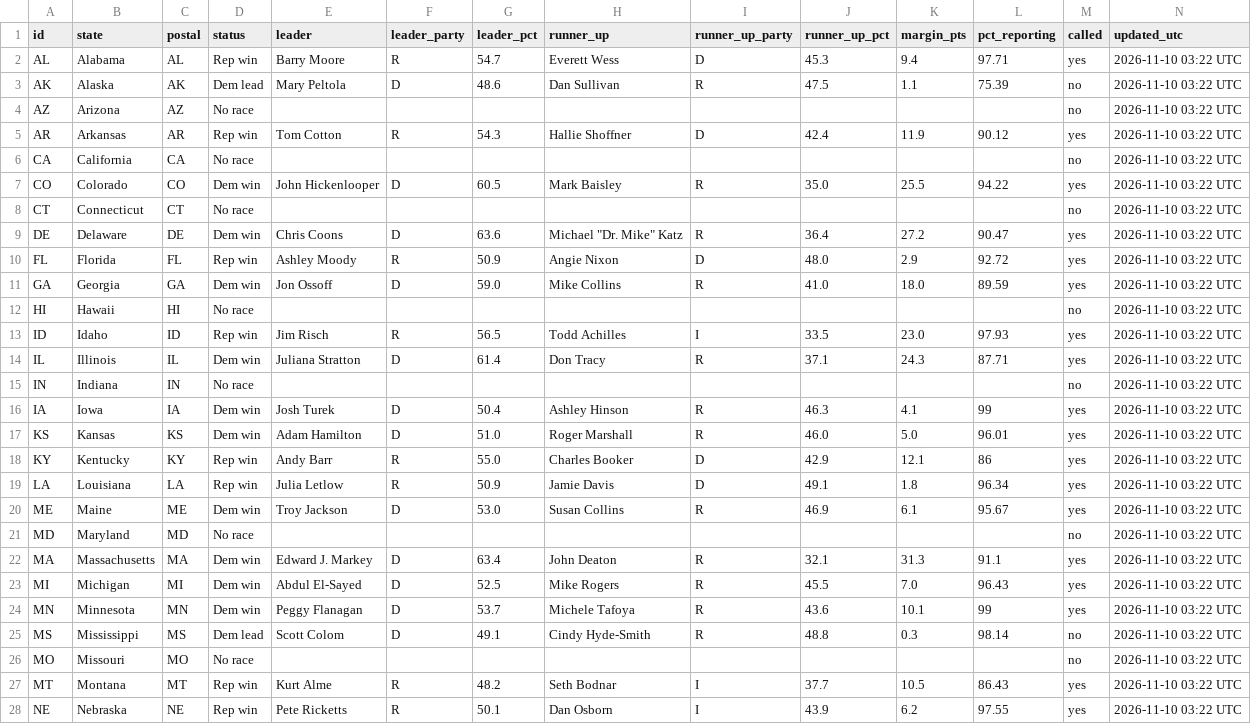
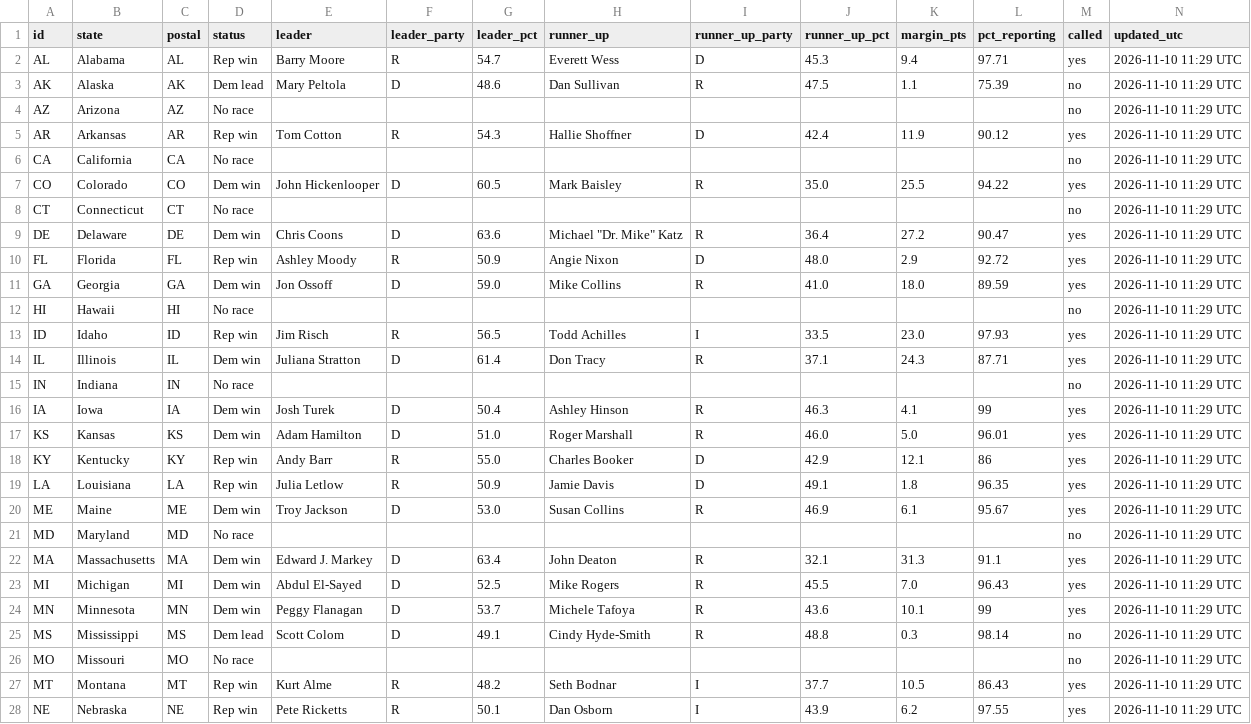
Before and after one commit to Agnarmm/BNAkos2026test, a CSV file: data/senate.csv, drawn as a sheet; only a part is shown; the diff covers the shown part only.

```diff
--- a/data/senate.csv
+++ b/data/senate.csv
@@ -1,28 +1,28 @@
 id,state,postal,status,leader,leader_party,leader_pct,runner_up,runner_up_party,runner_up_pct,margin_pts,pct_reporting,called,updated_utc
-AL,Alabama,AL,Rep win,Barry Moore,R,54.7,Everett Wess,D,45.3,9.4,97.71,yes,2026-11-10 03:22 UTC
-AK,Alaska,AK,Dem lead,Mary Peltola,D,48.6,Dan Sullivan,R,47.5,1.1,75.39,no,2026-11-10 03:22 UTC
-AZ,Arizona,AZ,No race,,,,,,,,,no,2026-11-10 03:22 UTC
-AR,Arkansas,AR,Rep win,Tom Cotton,R,54.3,Hallie Shoffner,D,42.4,11.9,90.12,yes,2026-11-10 03:22 UTC
-CA,California,CA,No race,,,,,,,,,no,2026-11-10 03:22 UTC
-CO,Colorado,CO,Dem win,John Hickenlooper,D,60.5,Mark Baisley,R,35.0,25.5,94.22,yes,2026-11-10 03:22 UTC
-CT,Connecticut,CT,No race,,,,,,,,,no,2026-11-10 03:22 UTC
-DE,Delaware,DE,Dem win,Chris Coons,D,63.6,"Michael ""Dr. Mike"" Katz",R,36.4,27.2,90.47,yes,2026-11-10 03:22 UTC
-FL,Florida,FL,Rep win,Ashley Moody,R,50.9,Angie Nixon,D,48.0,2.9,92.72,yes,2026-11-10 03:22 UTC
-GA,Georgia,GA,Dem win,Jon Ossoff,D,59.0,Mike Collins,R,41.0,18.0,89.59,yes,2026-11-10 03:22 UTC
-HI,Hawaii,HI,No race,,,,,,,,,no,2026-11-10 03:22 UTC
-ID,Idaho,ID,Rep win,Jim Risch,R,56.5,Todd Achilles,I,33.5,23.0,97.93,yes,2026-11-10 03:22 UTC
-IL,Illinois,IL,Dem win,Juliana Stratton,D,61.4,Don Tracy,R,37.1,24.3,87.71,yes,2026-11-10 03:22 UTC
-IN,Indiana,IN,No race,,,,,,,,,no,2026-11-10 03:22 UTC
-IA,Iowa,IA,Dem win,Josh Turek,D,50.4,Ashley Hinson,R,46.3,4.1,99,yes,2026-11-10 03:22 UTC
-KS,Kansas,KS,Dem win,Adam Hamilton,D,51.0,Roger Marshall,R,46.0,5.0,96.01,yes,2026-11-10 03:22 UTC
-KY,Kentucky,KY,Rep win,Andy Barr,R,55.0,Charles Booker,D,42.9,12.1,86,yes,2026-11-10 03:22 UTC
-LA,Louisiana,LA,Rep win,Julia Letlow,R,50.9,Jamie Davis,D,49.1,1.8,96.34,yes,2026-11-10 03:22 UTC
-ME,Maine,ME,Dem win,Troy Jackson,D,53.0,Susan Collins,R,46.9,6.1,95.67,yes,2026-11-10 03:22 UTC
-MD,Maryland,MD,No race,,,,,,,,,no,2026-11-10 03:22 UTC
-MA,Massachusetts,MA,Dem win,Edward J. Markey,D,63.4,John Deaton,R,32.1,31.3,91.1,yes,2026-11-10 03:22 UTC
-MI,Michigan,MI,Dem win,Abdul El-Sayed,D,52.5,Mike Rogers,R,45.5,7.0,96.43,yes,2026-11-10 03:22 UTC
-MN,Minnesota,MN,Dem win,Peggy Flanagan,D,53.7,Michele Tafoya,R,43.6,10.1,99,yes,2026-11-10 03:22 UTC
-MS,Mississippi,MS,Dem lead,Scott Colom,D,49.1,Cindy Hyde-Smith,R,48.8,0.3,98.14,no,2026-11-10 03:22 UTC
-MO,Missouri,MO,No race,,,,,,,,,no,2026-11-10 03:22 UTC
-MT,Montana,MT,Rep win,Kurt Alme,R,48.2,Seth Bodnar,I,37.7,10.5,86.43,yes,2026-11-10 03:22 UTC
-NE,Nebraska,NE,Rep win,Pete  Ricketts,R,50.1,Dan  Osborn,I,43.9,6.2,97.55,yes,2026-11-10 03:22 UTC
+AL,Alabama,AL,Rep win,Barry Moore,R,54.7,Everett Wess,D,45.3,9.4,97.71,yes,2026-11-10 11:29 UTC
+AK,Alaska,AK,Dem lead,Mary Peltola,D,48.6,Dan Sullivan,R,47.5,1.1,75.39,no,2026-11-10 11:29 UTC
+AZ,Arizona,AZ,No race,,,,,,,,,no,2026-11-10 11:29 UTC
+AR,Arkansas,AR,Rep win,Tom Cotton,R,54.3,Hallie Shoffner,D,42.4,11.9,90.12,yes,2026-11-10 11:29 UTC
+CA,California,CA,No race,,,,,,,,,no,2026-11-10 11:29 UTC
+CO,Colorado,CO,Dem win,John Hickenlooper,D,60.5,Mark Baisley,R,35.0,25.5,94.22,yes,2026-11-10 11:29 UTC
+CT,Connecticut,CT,No race,,,,,,,,,no,2026-11-10 11:29 UTC
+DE,Delaware,DE,Dem win,Chris Coons,D,63.6,"Michael ""Dr. Mike"" Katz",R,36.4,27.2,90.47,yes,2026-11-10 11:29 UTC
+FL,Florida,FL,Rep win,Ashley Moody,R,50.9,Angie Nixon,D,48.0,2.9,92.72,yes,2026-11-10 11:29 UTC
+GA,Georgia,GA,Dem win,Jon Ossoff,D,59.0,Mike Collins,R,41.0,18.0,89.59,yes,2026-11-10 11:29 UTC
+HI,Hawaii,HI,No race,,,,,,,,,no,2026-11-10 11:29 UTC
+ID,Idaho,ID,Rep win,Jim Risch,R,56.5,Todd Achilles,I,33.5,23.0,97.93,yes,2026-11-10 11:29 UTC
+IL,Illinois,IL,Dem win,Juliana Stratton,D,61.4,Don Tracy,R,37.1,24.3,87.71,yes,2026-11-10 11:29 UTC
+IN,Indiana,IN,No race,,,,,,,,,no,2026-11-10 11:29 UTC
+IA,Iowa,IA,Dem win,Josh Turek,D,50.4,Ashley Hinson,R,46.3,4.1,99,yes,2026-11-10 11:29 UTC
+KS,Kansas,KS,Dem win,Adam Hamilton,D,51.0,Roger Marshall,R,46.0,5.0,96.01,yes,2026-11-10 11:29 UTC
+KY,Kentucky,KY,Rep win,Andy Barr,R,55.0,Charles Booker,D,42.9,12.1,86,yes,2026-11-10 11:29 UTC
+LA,Louisiana,LA,Rep win,Julia Letlow,R,50.9,Jamie Davis,D,49.1,1.8,96.35,yes,2026-11-10 11:29 UTC
+ME,Maine,ME,Dem win,Troy Jackson,D,53.0,Susan Collins,R,46.9,6.1,95.67,yes,2026-11-10 11:29 UTC
+MD,Maryland,MD,No race,,,,,,,,,no,2026-11-10 11:29 UTC
+MA,Massachusetts,MA,Dem win,Edward J. Markey,D,63.4,John Deaton,R,32.1,31.3,91.1,yes,2026-11-10 11:29 UTC
+MI,Michigan,MI,Dem win,Abdul El-Sayed,D,52.5,Mike Rogers,R,45.5,7.0,96.43,yes,2026-11-10 11:29 UTC
+MN,Minnesota,MN,Dem win,Peggy Flanagan,D,53.7,Michele Tafoya,R,43.6,10.1,99,yes,2026-11-10 11:29 UTC
+MS,Mississippi,MS,Dem lead,Scott Colom,D,49.1,Cindy Hyde-Smith,R,48.8,0.3,98.14,no,2026-11-10 11:29 UTC
+MO,Missouri,MO,No race,,,,,,,,,no,2026-11-10 11:29 UTC
+MT,Montana,MT,Rep win,Kurt Alme,R,48.2,Seth Bodnar,I,37.7,10.5,86.43,yes,2026-11-10 11:29 UTC
+NE,Nebraska,NE,Rep win,Pete  Ricketts,R,50.1,Dan  Osborn,I,43.9,6.2,97.55,yes,2026-11-10 11:29 UTC
```
Also changed, not shown: 27 edited cells elsewhere in this file, data/house.csv.
